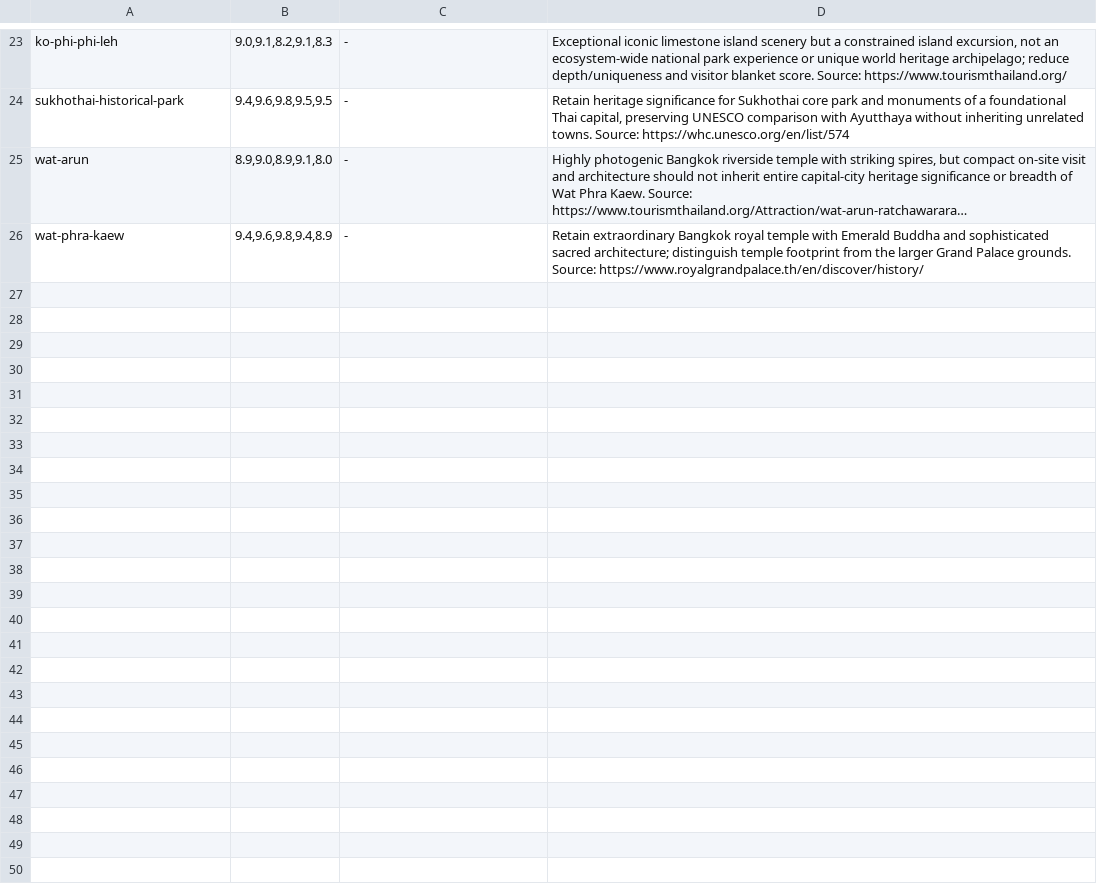
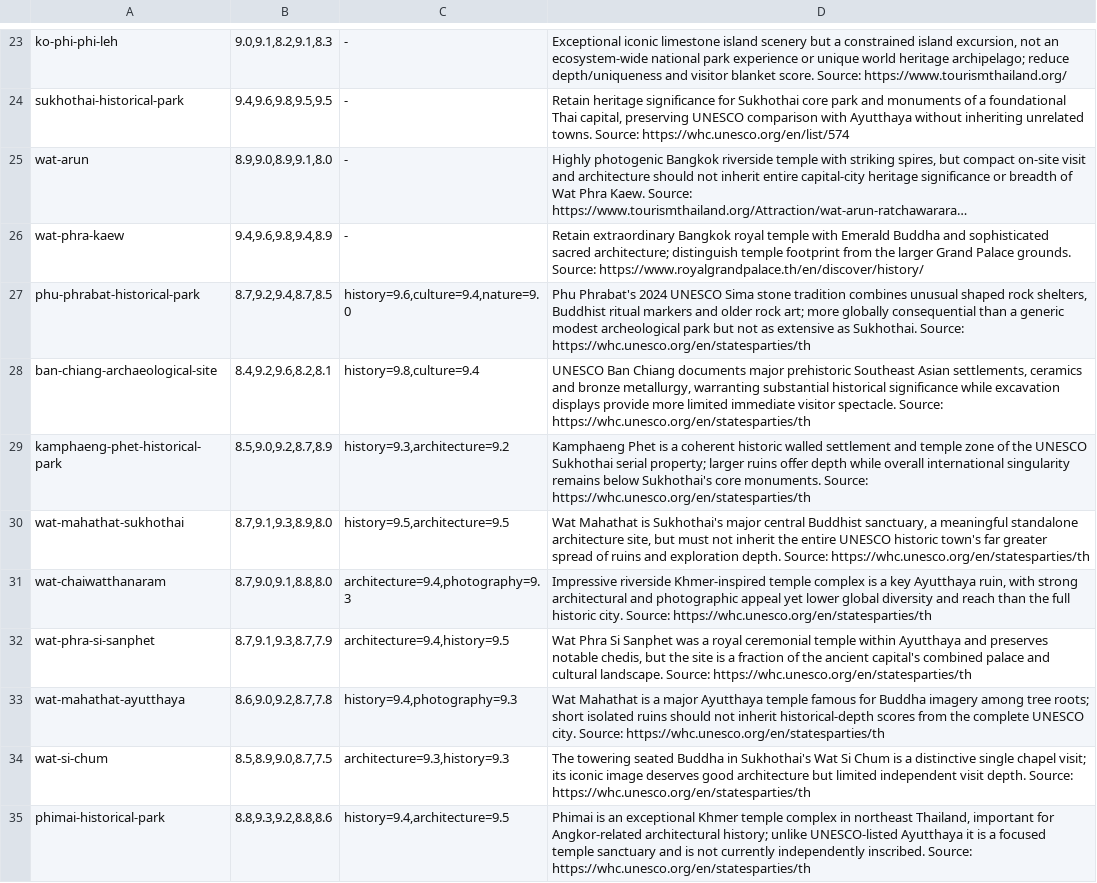
Before and after one commit to Persie0/TopTravelList, a TSV file: methodology/sight-review-decisions-2026/TH.tsv, drawn as a sheet; only a part is shown, gaps mark what is left out; long unchanged cells end in …; the diff names each change by its address in the sheet, - before the commit and + after, or states it on an @@ line.

Commit message:
audit: individually benchmark nine Thai prehistoric and temple sites

```diff
--- a/methodology/sight-review-decisions-2026/TH.tsv
+++ b/methodology/sight-review-decisions-2026/TH.tsv
+row 27: phu-phrabat-historical-park | 8.7,9.2,9.4,8.7,8.5 | history=9.6,culture=9.4,nature=9.0 | Phu Phrabat's 2024 UNESCO Sima stone tradition combines unusual shaped rock shelters, Buddhist ritual markers and older rock art; more globally consequential than a generic modest archeological park but not as extensive as Sukhothai. Source: https://whc.unesco.org/en/statesparties/th
+row 28: ban-chiang-archaeological-site | 8.4,9.2,9.6,8.2,8.1 | history=9.8,culture=9.4 | UNESCO Ban Chiang documents major prehistoric Southeast Asian settlements, ceramics and bronze metallurgy, warranting substantial historical significance while excavation displays provide more limited immediate visitor spectacle. Source: https://whc.unesco.org/en/statesparties/th
+row 29: kamphaeng-phet-historical-park | 8.5,9.0,9.2,8.7,8.9 | history=9.3,architecture=9.2 | Kamphaeng Phet is a coherent historic walled settlement and temple zone of the UNESCO Sukhothai serial property; larger ruins offer depth while overall international singularity remains below Sukhothai's core monuments. Source: https://whc.unesco.org/en/statesparties/th
+row 30: wat-mahathat-sukhothai | 8.7,9.1,9.3,8.9,8.0 | history=9.5,architecture=9.5 | Wat Mahathat is Sukhothai's major central Buddhist sanctuary, a meaningful standalone architecture site, but must not inherit the entire UNESCO historic town's far greater spread of ruins and exploration depth. Source: https://whc.unesco.org/en/statesparties/th
+row 31: wat-chaiwatthanaram | 8.7,9.0,9.1,8.8,8.0 | architecture=9.4,photography=9.3 | Impressive riverside Khmer-inspired temple complex is a key Ayutthaya ruin, with strong architectural and photographic appeal yet lower global diversity and reach than the full historic city. Source: https://whc.unesco.org/en/statesparties/th
+row 32: wat-phra-si-sanphet | 8.7,9.1,9.3,8.7,7.9 | architecture=9.4,history=9.5 | Wat Phra Si Sanphet was a royal ceremonial temple within Ayutthaya and preserves notable chedis, but the site is a fraction of the ancient capital's combined palace and cultural landscape. Source: https://whc.unesco.org/en/statesparties/th
+row 33: wat-mahathat-ayutthaya | 8.6,9.0,9.2,8.7,7.8 | history=9.4,photography=9.3 | Wat Mahathat is a major Ayutthaya temple famous for Buddha imagery among tree roots; short isolated ruins should not inherit historical-depth scores from the complete UNESCO city. Source: https://whc.unesco.org/en/statesparties/th
+row 34: wat-si-chum | 8.5,8.9,9.0,8.7,7.5 | architecture=9.3,history=9.3 | The towering seated Buddha in Sukhothai's Wat Si Chum is a distinctive single chapel visit; its iconic image deserves good architecture but limited independent visit depth. Source: https://whc.unesco.org/en/statesparties/th
+row 35: phimai-historical-park | 8.8,9.3,9.2,8.8,8.6 | history=9.4,architecture=9.5 | Phimai is an exceptional Khmer temple complex in northeast Thailand, important for Angkor-related architectural history; unlike UNESCO-listed Ayutthaya it is a focused temple sanctuary and is not currently independently inscribed. Source: https://whc.unesco.org/en/statesparties/th
```
